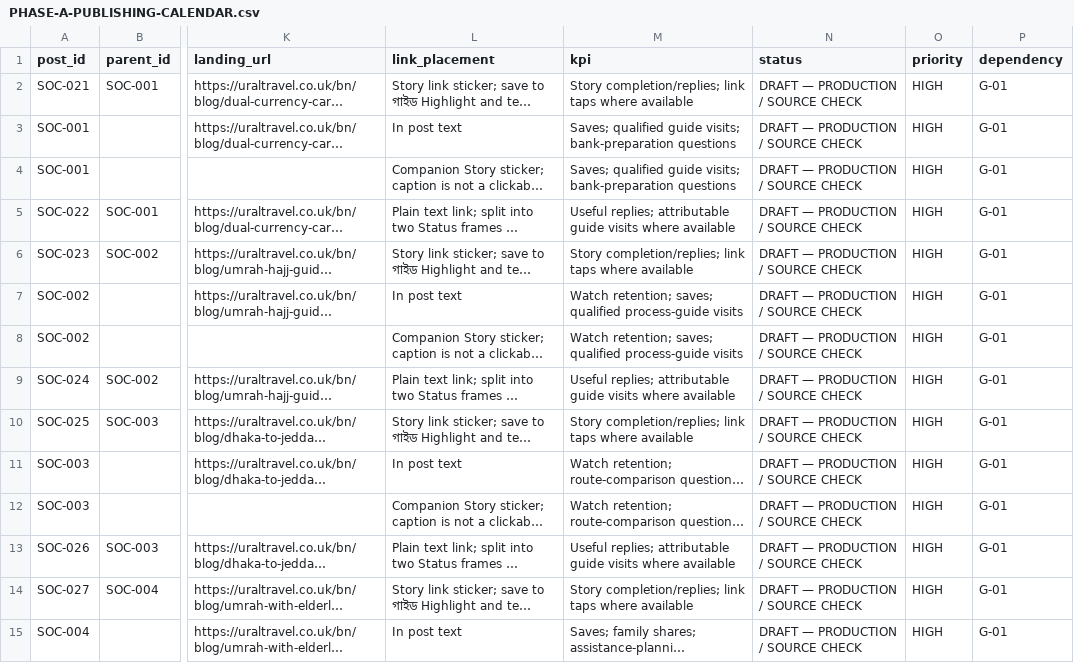
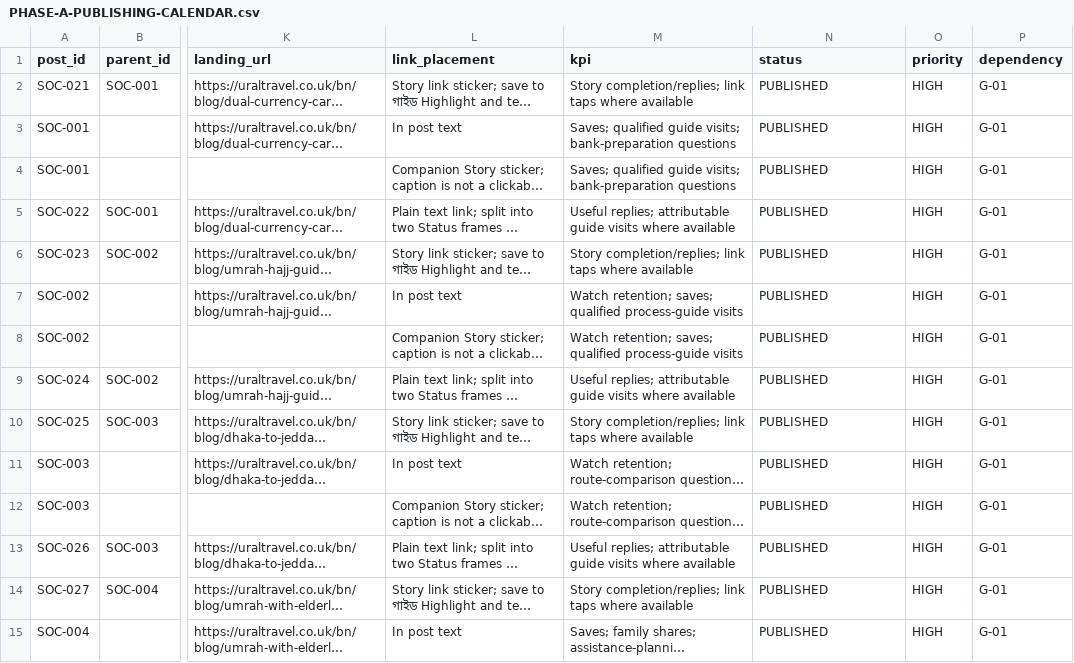
Before and after one commit to MARC414/URAL-Travel, a CSV file: docs/03-social/PHASE-A-PUBLISHING-CALENDAR.csv, drawn as a sheet; only a part is shown, gaps mark what is left out; long unchanged cells end in …; the diff covers the shown part only; the diff names each change by its address in the sheet, - before the commit and + after, or states it on an @@ line.

```diff
--- a/docs/03-social/PHASE-A-PUBLISHING-CALENDAR.csv
+++ b/docs/03-social/PHASE-A-PUBLISHING-CALENDAR.csv
-N2:N15 (status): DRAFT — PRODUCTION / SOURCE CHECK
+N2:N15 (status): PUBLISHED
```
Also changed, not shown: 54 edited cells elsewhere in this file, docs/03-social/SOCIAL-ASSET-REGISTER.csv, 15 other files.
